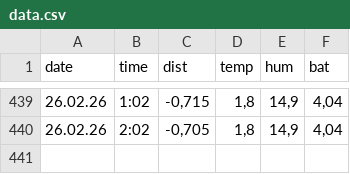
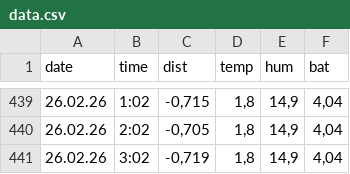
Before and after one commit to pashnin/septic-pit, a CSV file: data.csv, drawn as a sheet; only a part is shown, gaps mark what is left out.

```diff
--- a/data.csv
+++ b/data.csv
@@ -440 +440,2 @@ date,time,dist,temp,hum,bat
 26.02.26,2:02,"-0,705","1,8","14,9","4,04"
+26.02.26,3:02,"-0,719","1,8","14,9","4,04"
```
